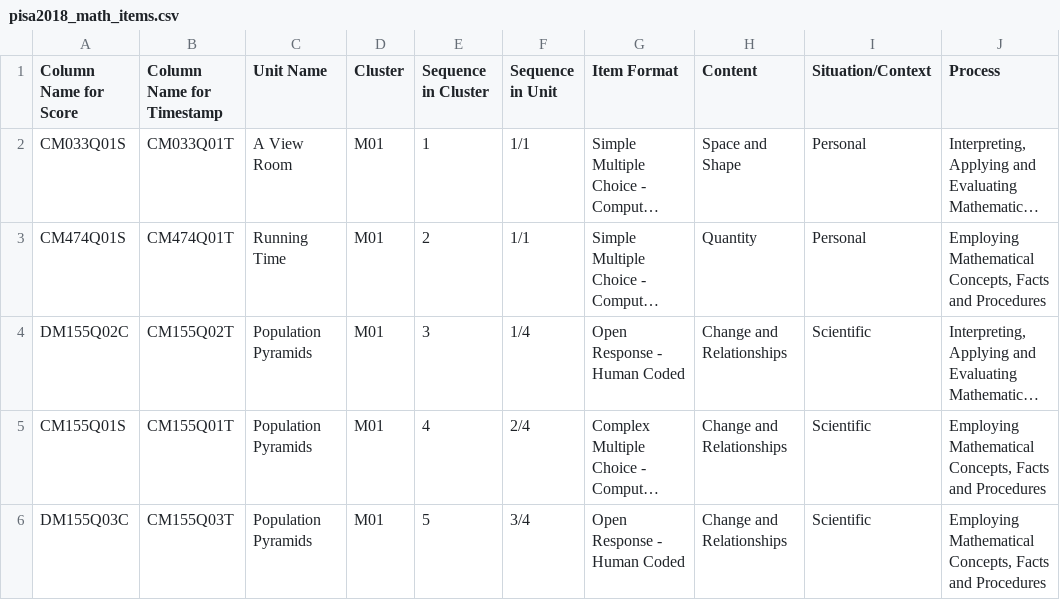
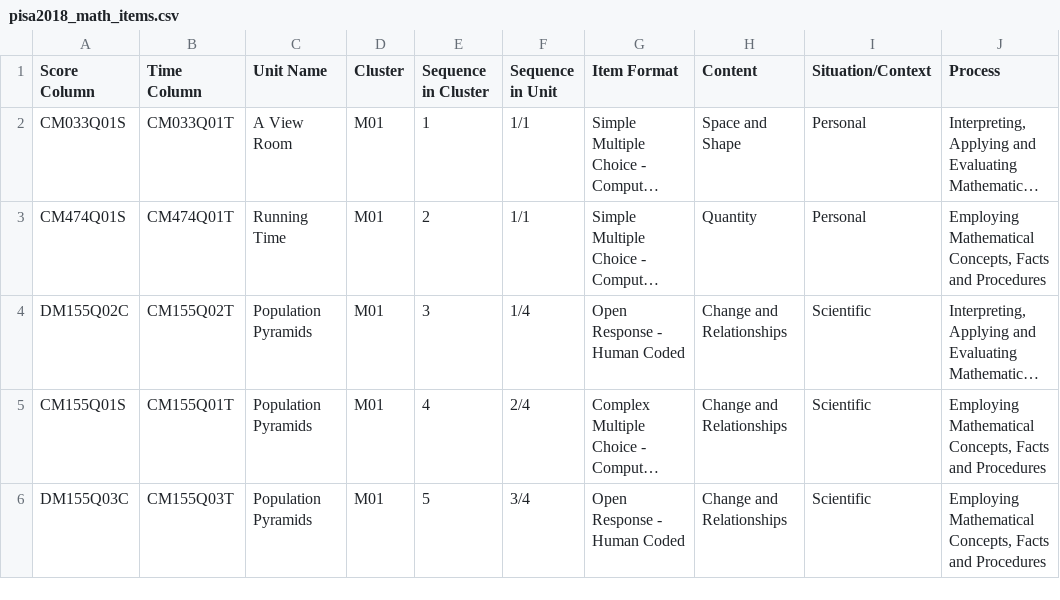
Before and after one commit to cholwich/des431project1, a CSV file: pisa2018_math_items.csv, drawn as a sheet; only a part is shown; long unchanged cells end in …; the diff names each change by its address in the sheet, - before the commit and + after, or states it on an @@ line.

Commit message:
update math_items

```diff
--- a/pisa2018_math_items.csv
+++ b/pisa2018_math_items.csv
-A1: Column Name for Score
+A1: Score Column
-B1: Column Name for Timestamp
+B1: Time Column
```
